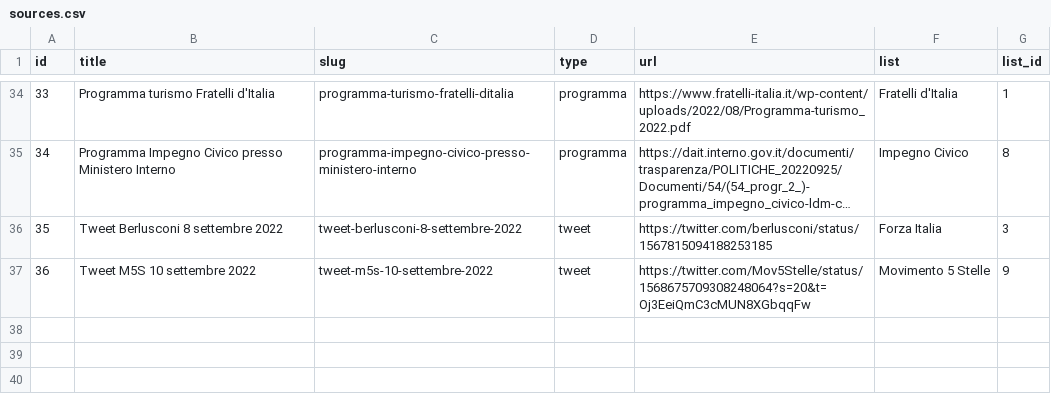
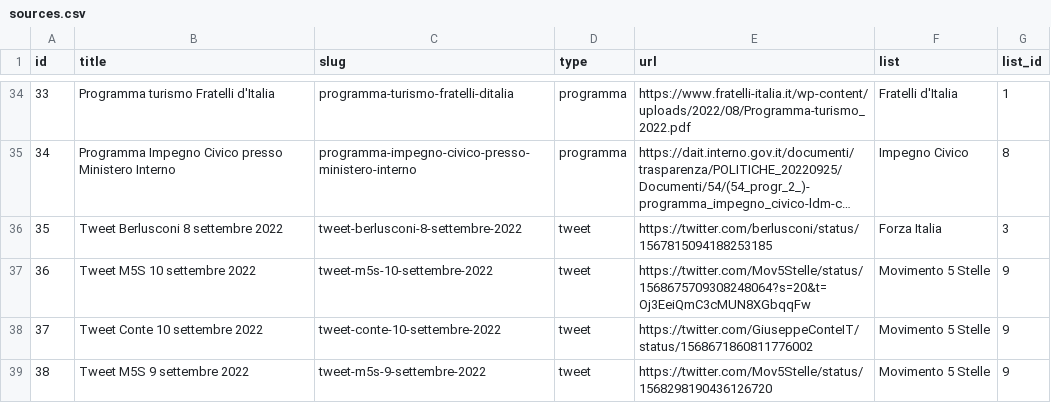
Before and after one commit to indecis-it/data, a CSV file: data/sources.csv, drawn as a sheet; only a part is shown, gaps mark what is left out; long unchanged cells end in ….

```diff
--- a/data/sources.csv
+++ b/data/sources.csv
@@ -37 +37,3 @@ id,title,slug,type,url,list,list_id
 36,Tweet M5S 10 settembre 2022,tweet-m5s-10-settembre-2022,tweet,https://twitter.com/Mov5Stelle/status/1568675709308248064?s=20&t=Oj3EeiQmC3cMUN8XGbqqFw,Movimento 5 Stelle,9
+37,Tweet Conte 10 settembre 2022,tweet-conte-10-settembre-2022,tweet,https://twitter.com/GiuseppeConteIT/status/1568671860811776002,Movimento 5 Stelle,9
+38,Tweet M5S 9 settembre 2022,tweet-m5s-9-settembre-2022,tweet,https://twitter.com/Mov5Stelle/status/1568298190436126720,Movimento 5 Stelle,9
```
Also changed, not shown: data/glossary.csv, data/items.csv, 3 other files.
